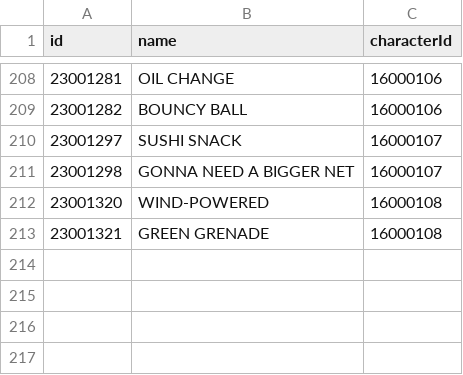
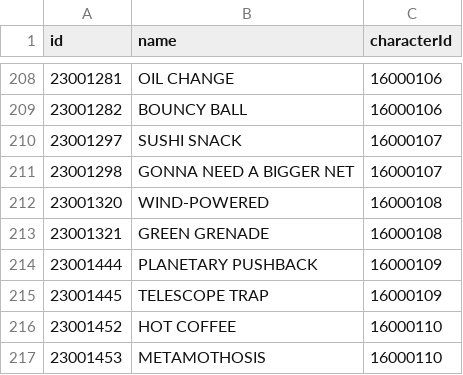
Before and after one commit to satishkhanal76/BrawlStats, a CSV file: public/assets/csv/gadgets.csv, drawn as a sheet; only a part is shown, gaps mark what is left out.

```diff
--- a/public/assets/csv/gadgets.csv
+++ b/public/assets/csv/gadgets.csv
@@ -213 +213,5 @@ id,name,characterId
 23001321,"GREEN GRENADE",16000108
+23001444,"PLANETARY PUSHBACK",16000109
+23001445,"TELESCOPE TRAP",16000109
+23001452,"HOT COFFEE",16000110
+23001453,"METAMOTHOSIS",16000110
```
Also changed, not shown: public/assets/csv/characters.csv, public/assets/csv/star-powers.csv, 10 other files.
